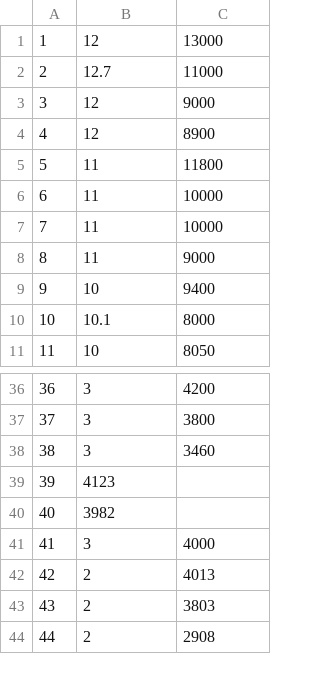
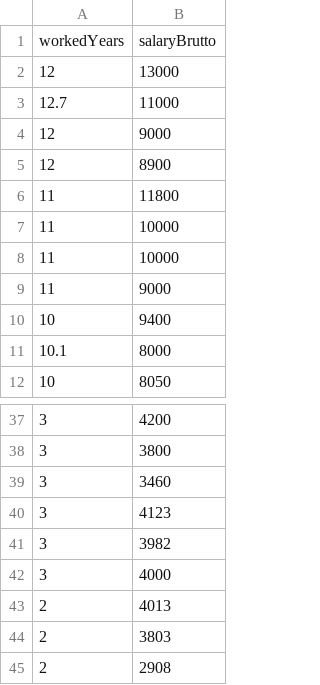
Before and after one commit to czarnecki-michal/linear_regression_django, a CSV file: projects/static/salary.csv, drawn as a sheet; only a part is shown, gaps mark what is left out; removed rows and columns are numbered as before the commit, all else as after; the diff names each change by its address in the sheet, - before the commit and + after, or states it on an @@ line.

```diff
--- a/projects/static/salary.csv
+++ b/projects/static/salary.csv
-column A, rows 1-11: 1 | 2 | 3 | 4 | 5 | 6 | 7 | 8 | 9 | 10 | 11; rows 36-38: 36 | 37 | 38; rows 41-44: 41 | 42 | 43 | 44
+row 1: workedYears | salaryBrutto
-row 39: 39 | 4123
-row 40: 40 | 3982
+row 40: 3 | 4123
+row 41: 3 | 3982
```
Also changed, not shown: 11 other files.
